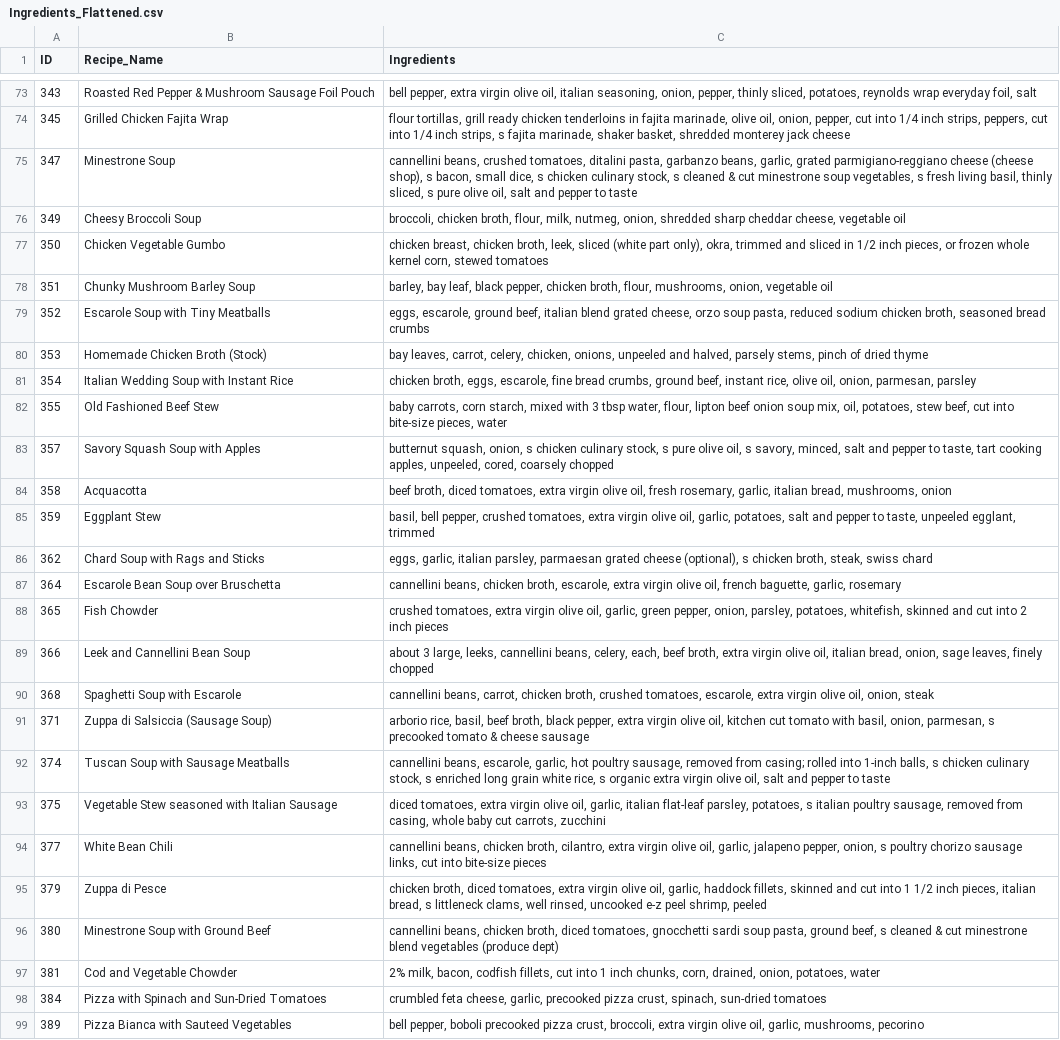
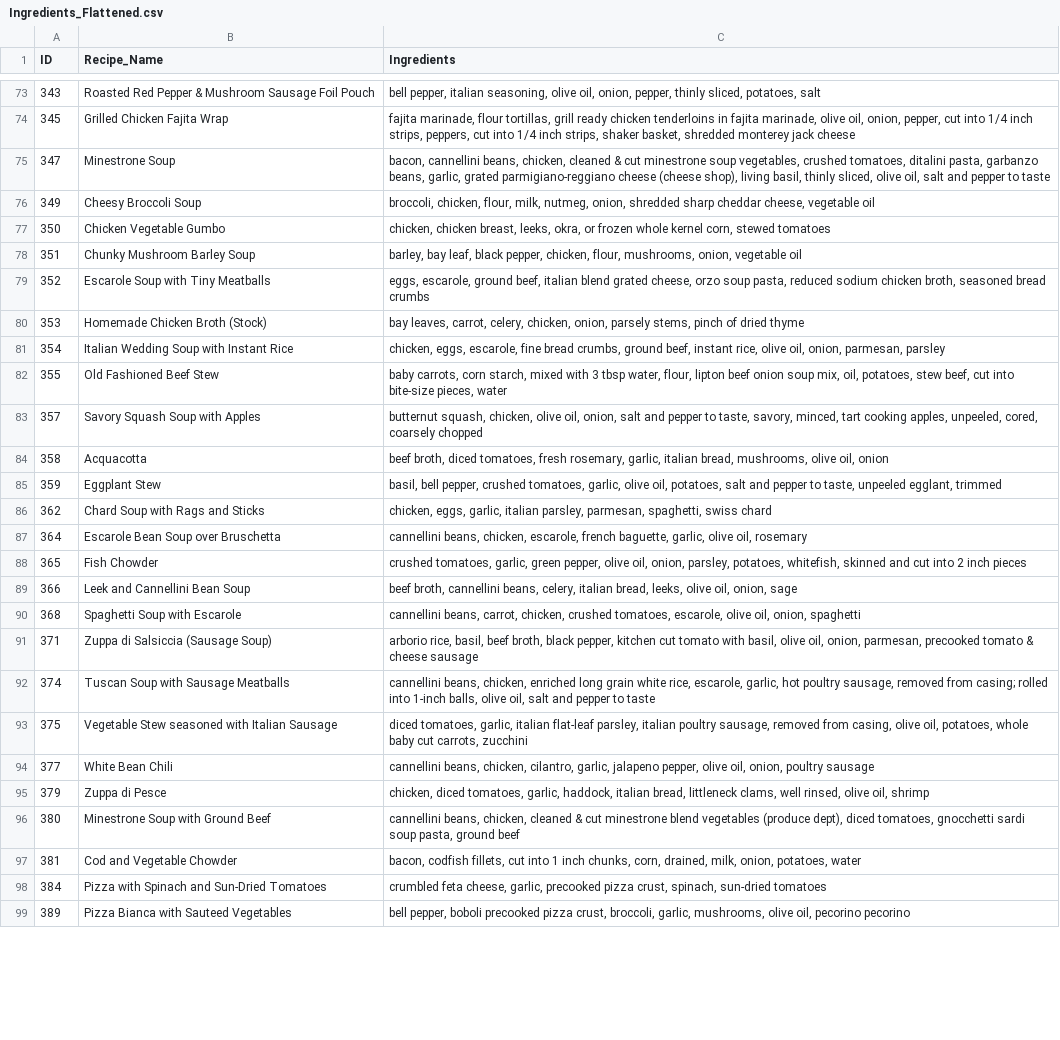
Before and after one commit to alexsanzotta/hacky-recipe-recommender, a CSV file: Ingredients_Flattened.csv, drawn as a sheet; only a part is shown, gaps mark what is left out; the diff covers the shown part only; the diff names each change by its address in the sheet, - before the commit and + after, or states it on an @@ line.

```diff
--- a/Ingredients_Flattened.csv
+++ b/Ingredients_Flattened.csv
-C73 (Ingredients): bell pepper, extra virgin olive oil, italian seasoning, onion, pepper, thinly sliced, potatoes, reynolds wrap everyday foil, salt
+C73 (Ingredients): bell pepper, italian seasoning, olive oil, onion, pepper, thinly sliced, potatoes, salt
-C74 (Ingredients): flour tortillas, grill ready chicken tenderloins in fajita marinade, olive oil, onion, pepper, cut into 1/4 inch strips, peppers, cut into 1/4 inch strips, s fajita marinade, shaker basket,…
+C74 (Ingredients): fajita marinade, flour tortillas, grill ready chicken tenderloins in fajita marinade, olive oil, onion, pepper, cut into 1/4 inch strips, peppers, cut into 1/4 inch strips, shaker basket,…
-C75 (Ingredients): cannellini beans, crushed tomatoes, ditalini pasta, garbanzo beans, garlic, grated parmigiano-reggiano cheese (cheese shop), s bacon, small dice, s chicken culinary stock, s cleaned & cut minestrone soup vegetables, s fresh living basil, thinly sliced, s pure olive oil,…
+C75 (Ingredients): bacon, cannellini beans, chicken, cleaned & cut minestrone soup vegetables, crushed tomatoes, ditalini pasta, garbanzo beans, garlic, grated parmigiano-reggiano cheese (cheese shop), living basil, thinly sliced, olive oil,…
-C76 (Ingredients): broccoli, chicken broth, flour, milk,…
+C76 (Ingredients): broccoli, chicken, flour, milk,…
-C77 (Ingredients): chicken breast, chicken broth, leek, sliced (white part only), okra, trimmed and sliced in 1/2 inch pieces, or frozen…
+C77 (Ingredients): chicken, chicken breast, leeks, okra, or frozen…
-C78 (Ingredients): …black pepper, chicken broth, flour, mushrooms,…
+C78 (Ingredients): …black pepper, chicken, flour, mushrooms,…
-C80 (Ingredients): …celery, chicken, onions, unpeeled and halved, parsely stems,…
+C80 (Ingredients): …celery, chicken, onion, parsely stems,…
-C81 (Ingredients): chicken broth, eggs, escarole,…
+C81 (Ingredients): chicken, eggs, escarole,…
-C83 (Ingredients): butternut squash, onion, s chicken culinary stock, s pure olive oil, s savory, minced, salt and pepper to taste, tart cooking…
+C83 (Ingredients): butternut squash, chicken, olive oil, onion, salt and pepper to taste, savory, minced, tart cooking…
-C84 (Ingredients): …diced tomatoes, extra virgin olive oil, fresh rosemary, garlic, italian bread, mushrooms, onion
+C84 (Ingredients): …diced tomatoes, fresh rosemary, garlic, italian bread, mushrooms, olive oil, onion
-C85 (Ingredients): …crushed tomatoes, extra virgin olive oil, garlic, potatoes, salt…
+C85 (Ingredients): …crushed tomatoes, garlic, olive oil, potatoes, salt…
-C86 (Ingredients): eggs, garlic, italian parsley, parmaesan grated cheese (optional), s chicken broth, steak, swiss chard
+C86 (Ingredients): chicken, eggs, garlic, italian parsley, parmesan, spaghetti, swiss chard
-C87 (Ingredients): cannellini beans, chicken broth, escarole, extra virgin olive oil, french baguette, garlic, rosemary
+C87 (Ingredients): cannellini beans, chicken, escarole, french baguette, garlic, olive oil, rosemary
-C88 (Ingredients): crushed tomatoes, extra virgin olive oil, garlic, green pepper, onion, parsley,…
+C88 (Ingredients): crushed tomatoes, garlic, green pepper, olive oil, onion, parsley,…
-C89 (Ingredients): about 3 large, leeks, cannellini beans, celery, each, beef broth, extra virgin olive oil, italian bread, onion, sage leaves, finely chopped
+C89 (Ingredients): beef broth, cannellini beans, celery, italian bread, leeks, olive oil, onion, sage
-C90 (Ingredients): …beans, carrot, chicken broth, crushed tomatoes, escarole, extra virgin olive oil, onion, steak
+C90 (Ingredients): …beans, carrot, chicken, crushed tomatoes, escarole, olive oil, onion, spaghetti
-C91 (Ingredients): …black pepper, extra virgin olive oil, kitchen cut tomato with basil, onion, parmesan, s precooked tomato…
+C91 (Ingredients): …black pepper, kitchen cut tomato with basil, olive oil, onion, parmesan, precooked tomato…
-C92 (Ingredients): cannellini beans, escarole, garlic, hot poultry sausage, removed from casing; rolled into 1-inch balls, s chicken culinary stock, s enriched long grain white rice, s organic extra virgin olive oil,…
+C92 (Ingredients): cannellini beans, chicken, enriched long grain white rice, escarole, garlic, hot poultry sausage, removed from casing; rolled into 1-inch balls, olive oil,…
-C93 (Ingredients): diced tomatoes, extra virgin olive oil, garlic, italian flat-leaf parsley, potatoes, s italian poultry sausage, removed from casing, whole baby…
+C93 (Ingredients): diced tomatoes, garlic, italian flat-leaf parsley, italian poultry sausage, removed from casing, olive oil, potatoes, whole baby…
-C94 (Ingredients): cannellini beans, chicken broth, cilantro, extra virgin olive oil, garlic, jalapeno pepper, onion, s poultry chorizo sausage links, cut into bite-size pieces
+C94 (Ingredients): cannellini beans, chicken, cilantro, garlic, jalapeno pepper, olive oil, onion, poultry sausage
-C95 (Ingredients): chicken broth, diced tomatoes, extra virgin olive oil, garlic, haddock fillets, skinned and cut into 1 1/2 inch pieces, italian bread, s littleneck clams, well rinsed, uncooked e-z peel shrimp, peeled
+C95 (Ingredients): chicken, diced tomatoes, garlic, haddock, italian bread, littleneck clams, well rinsed, olive oil, shrimp
-C96 (Ingredients): cannellini beans, chicken broth, diced tomatoes, gnocchetti sardi soup pasta, ground beef, s cleaned & cut minestrone blend vegetables (produce dept)
+C96 (Ingredients): cannellini beans, chicken, cleaned & cut minestrone blend vegetables (produce dept), diced tomatoes, gnocchetti sardi soup pasta, ground beef
-C97 (Ingredients): 2% milk, bacon, codfish fillets, cut into 1 inch chunks, corn, drained, onion, potatoes,…
+C97 (Ingredients): bacon, codfish fillets, cut into 1 inch chunks, corn, drained, milk, onion, potatoes,…
-C99 (Ingredients): …crust, broccoli, extra virgin olive oil, garlic, mushrooms, pecorino
+C99 (Ingredients): …crust, broccoli, garlic, mushrooms, olive oil, pecorino pecorino
```
Also changed, not shown: 68 edited cells elsewhere in this file, 2 other files.
